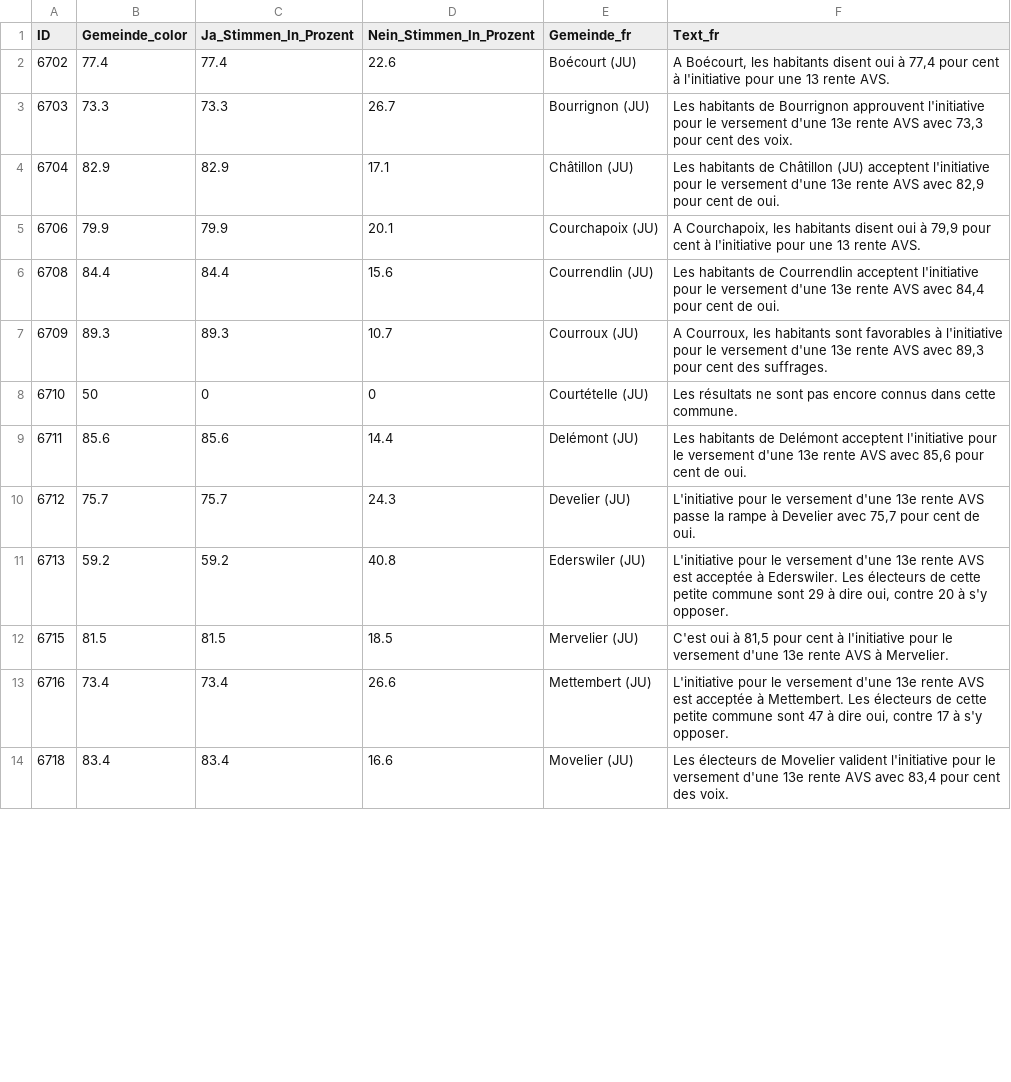
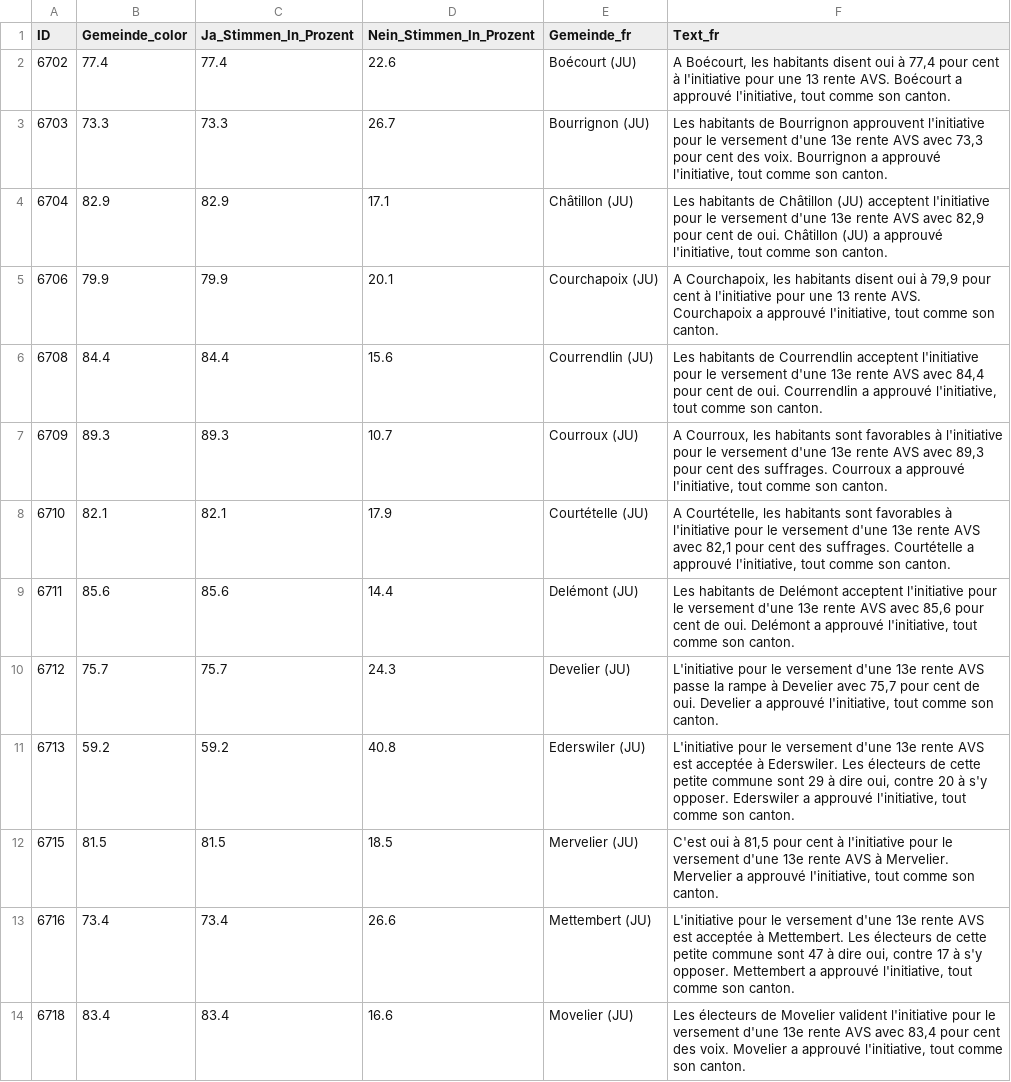
Before and after one commit to awp-finanznachrichten/lena_maerz2024, a CSV file: Output_Cantons/JU_AHV_13Rente_dw_fr.csv, drawn as a sheet; only a part is shown; the diff covers the shown part only.

```diff
--- a/Output_Cantons/JU_AHV_13Rente_dw_fr.csv
+++ b/Output_Cantons/JU_AHV_13Rente_dw_fr.csv
@@ -1,14 +1,14 @@
 "ID","Gemeinde_color","Ja_Stimmen_In_Prozent","Nein_Stimmen_In_Prozent","Gemeinde_fr","Text_fr"
-6702,77.4,77.4,22.6,"Boécourt (JU)","A Boécourt, les habitants disent oui à 77,4 pour cent à l'initiative pour une 13 rente AVS."
-6703,73.3,73.3,26.7,"Bourrignon (JU)","Les habitants de Bourrignon approuvent l'initiative pour le versement d'une 13e rente AVS avec 73,3 pour cent des voix."
-6704,82.9,82.9,17.1,"Châtillon (JU)","Les habitants de Châtillon (JU) acceptent l'initiative pour le versement d'une 13e rente AVS avec 82,9 pour cent de oui."
-6706,79.9,79.9,20.1,"Courchapoix (JU)","A Courchapoix, les habitants disent oui à 79,9 pour cent à l'initiative pour une 13 rente AVS."
-6708,84.4,84.4,15.6,"Courrendlin (JU)","Les habitants de Courrendlin acceptent l'initiative pour le versement d'une 13e rente AVS avec 84,4 pour cent de oui."
-6709,89.3,89.3,10.7,"Courroux (JU)","A Courroux, les habitants sont favorables à l'initiative pour le versement d'une 13e rente AVS avec 89,3 pour cent des suffrages."
-6710,50,0,0,"Courtételle (JU)","Les résultats ne sont pas encore connus dans cette commune."
-6711,85.6,85.6,14.4,"Delémont (JU)","Les habitants de Delémont acceptent l'initiative pour le versement d'une 13e rente AVS avec 85,6 pour cent de oui."
-6712,75.7,75.7,24.3,"Develier (JU)","L'initiative pour le versement d'une 13e rente AVS passe la rampe à Develier avec 75,7 pour cent de oui."
-6713,59.2,59.2,40.8,"Ederswiler (JU)","L'initiative pour le versement d'une 13e rente AVS est acceptée à Ederswiler. Les électeurs de cette petite commune sont 29 à dire oui, contre 20 à s'y opposer."
-6715,81.5,81.5,18.5,"Mervelier (JU)","C'est oui à 81,5 pour cent à l'initiative pour le versement d'une 13e rente AVS à Mervelier."
-6716,73.4,73.4,26.6,"Mettembert (JU)","L'initiative pour le versement d'une 13e rente AVS est acceptée à Mettembert. Les électeurs de cette petite commune sont 47 à dire oui, contre 17 à s'y opposer."
-6718,83.4,83.4,16.6,"Movelier (JU)","Les électeurs de Movelier valident l'initiative pour le versement d'une 13e rente AVS avec 83,4 pour cent des voix."
+6702,77.4,77.4,22.6,"Boécourt (JU)","A Boécourt, les habitants disent oui à 77,4 pour cent à l'initiative pour une 13 rente AVS. Boécourt a approuvé l'initiative, tout comme son canton."
+6703,73.3,73.3,26.7,"Bourrignon (JU)","Les habitants de Bourrignon approuvent l'initiative pour le versement d'une 13e rente AVS avec 73,3 pour cent des voix. Bourrignon a approuvé l'initiative, tout comme son canton."
+6704,82.9,82.9,17.1,"Châtillon (JU)","Les habitants de Châtillon (JU) acceptent l'initiative pour le versement d'une 13e rente AVS avec 82,9 pour cent de oui. Châtillon (JU) a approuvé l'initiative, tout comme son canton."
+6706,79.9,79.9,20.1,"Courchapoix (JU)","A Courchapoix, les habitants disent oui à 79,9 pour cent à l'initiative pour une 13 rente AVS. Courchapoix a approuvé l'initiative, tout comme son canton."
+6708,84.4,84.4,15.6,"Courrendlin (JU)","Les habitants de Courrendlin acceptent l'initiative pour le versement d'une 13e rente AVS avec 84,4 pour cent de oui. Courrendlin a approuvé l'initiative, tout comme son canton."
+6709,89.3,89.3,10.7,"Courroux (JU)","A Courroux, les habitants sont favorables à l'initiative pour le versement d'une 13e rente AVS avec 89,3 pour cent des suffrages. Courroux a approuvé l'initiative, tout comme son canton."
+6710,82.1,82.1,17.9,"Courtételle (JU)","A Courtételle, les habitants sont favorables à l'initiative pour le versement d'une 13e rente AVS avec 82,1 pour cent des suffrages. Courtételle a approuvé l'initiative, tout comme son canton."
+6711,85.6,85.6,14.4,"Delémont (JU)","Les habitants de Delémont acceptent l'initiative pour le versement d'une 13e rente AVS avec 85,6 pour cent de oui. Delémont a approuvé l'initiative, tout comme son canton."
+6712,75.7,75.7,24.3,"Develier (JU)","L'initiative pour le versement d'une 13e rente AVS passe la rampe à Develier avec 75,7 pour cent de oui. Develier a approuvé l'initiative, tout comme son canton."
+6713,59.2,59.2,40.8,"Ederswiler (JU)","L'initiative pour le versement d'une 13e rente AVS est acceptée à Ederswiler. Les électeurs de cette petite commune sont 29 à dire oui, contre 20 à s'y opposer. Ederswiler a approuvé l'initiative, tout comme son canton."
+6715,81.5,81.5,18.5,"Mervelier (JU)","C'est oui à 81,5 pour cent à l'initiative pour le versement d'une 13e rente AVS à Mervelier. Mervelier a approuvé l'initiative, tout comme son canton."
+6716,73.4,73.4,26.6,"Mettembert (JU)","L'initiative pour le versement d'une 13e rente AVS est acceptée à Mettembert. Les électeurs de cette petite commune sont 47 à dire oui, contre 17 à s'y opposer. Mettembert a approuvé l'initiative, tout comme son canton."
+6718,83.4,83.4,16.6,"Movelier (JU)","Les électeurs de Movelier valident l'initiative pour le versement d'une 13e rente AVS avec 83,4 pour cent des voix. Movelier a approuvé l'initiative, tout comme son canton."
```
Also changed, not shown: 43 edited cells elsewhere in this file, Output_Cantons/JU_AHV_Renteninitiative_dw_fr.csv, Output_Cantons/UR_AHV_13Rente_dw_de.csv, 27 other files.
